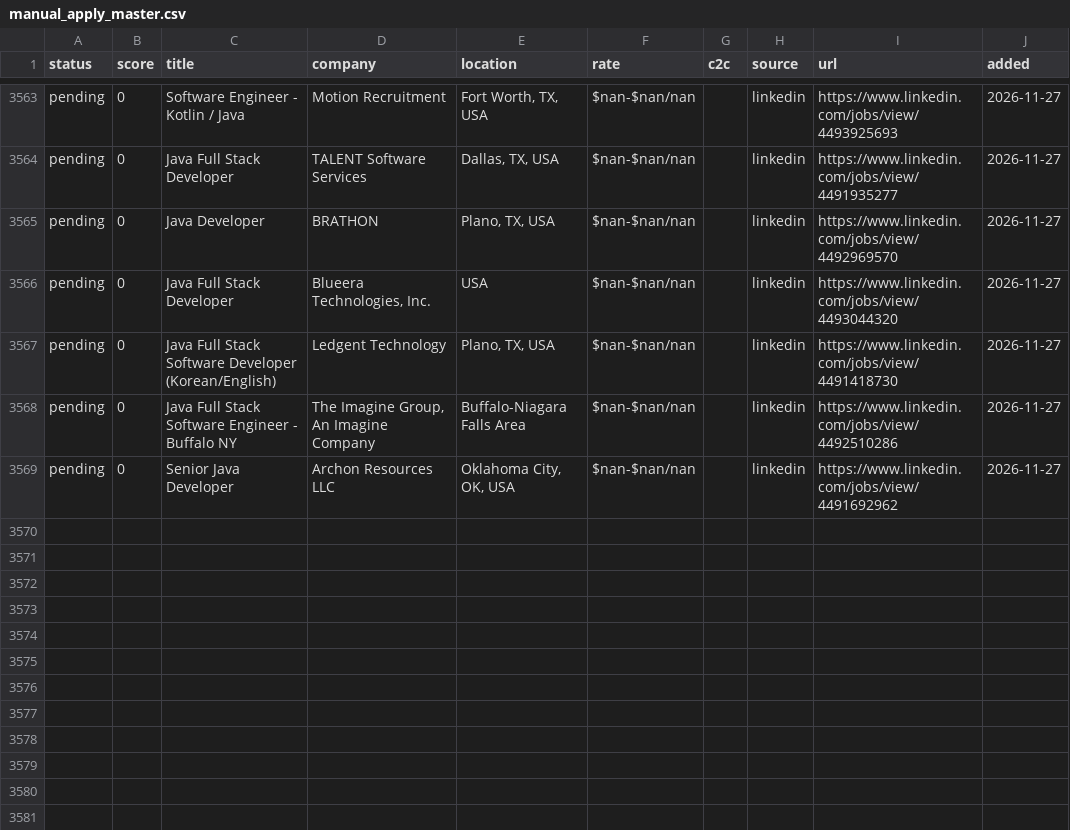
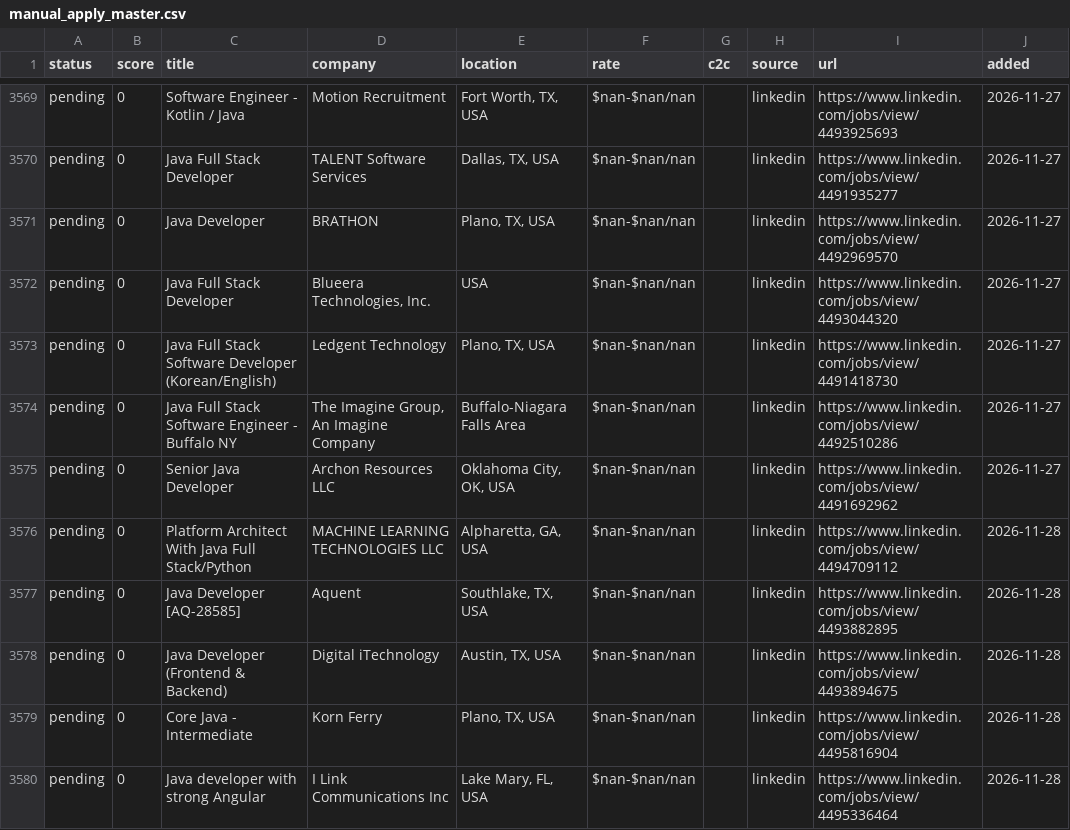
Before and after one commit to BOBRIKH75/job-finder, a CSV file: agent/data/manual_apply_master.csv, drawn as a sheet; only a part is shown, gaps mark what is left out; the diff covers the shown part only.

```diff
--- a/agent/data/manual_apply_master.csv
+++ b/agent/data/manual_apply_master.csv
@@ -3569 +3575,6 @@ pending,0,Java Full Stack Software Engineer - Buffalo NY,"The Imagine Group, An
 pending,0,Senior Java Developer,Archon Resources LLC,"Oklahoma City, OK, USA",$nan-$nan/nan,,linkedin,https://www.linkedin.com/jobs/view/4491692962,2026-11-27
+pending,0,Platform Architect With Java Full Stack/Python,MACHINE LEARNING TECHNOLOGIES LLC,"Alpharetta, GA, USA",$nan-$nan/nan,,linkedin,https://www.linkedin.com/jobs/view/4494709112,2026-11-28
+pending,0,Java Developer [AQ-28585],Aquent,"Southlake, TX, USA",$nan-$nan/nan,,linkedin,https://www.linkedin.com/jobs/view/4493882895,2026-11-28
+pending,0,Java Developer (Frontend & Backend),Digital iTechnology,"Austin, TX, USA",$nan-$nan/nan,,linkedin,https://www.linkedin.com/jobs/view/4493894675,2026-11-28
+pending,0,Core Java - Intermediate,Korn Ferry,"Plano, TX, USA",$nan-$nan/nan,,linkedin,https://www.linkedin.com/jobs/view/4495816904,2026-11-28
+pending,0,Java developer with strong Angular,I Link Communications Inc,"Lake Mary, FL, USA",$nan-$nan/nan,,linkedin,https://www.linkedin.com/jobs/view/4495336464,2026-11-28
```
Also changed, not shown: 10 added rows elsewhere in this file, 4 other files.
